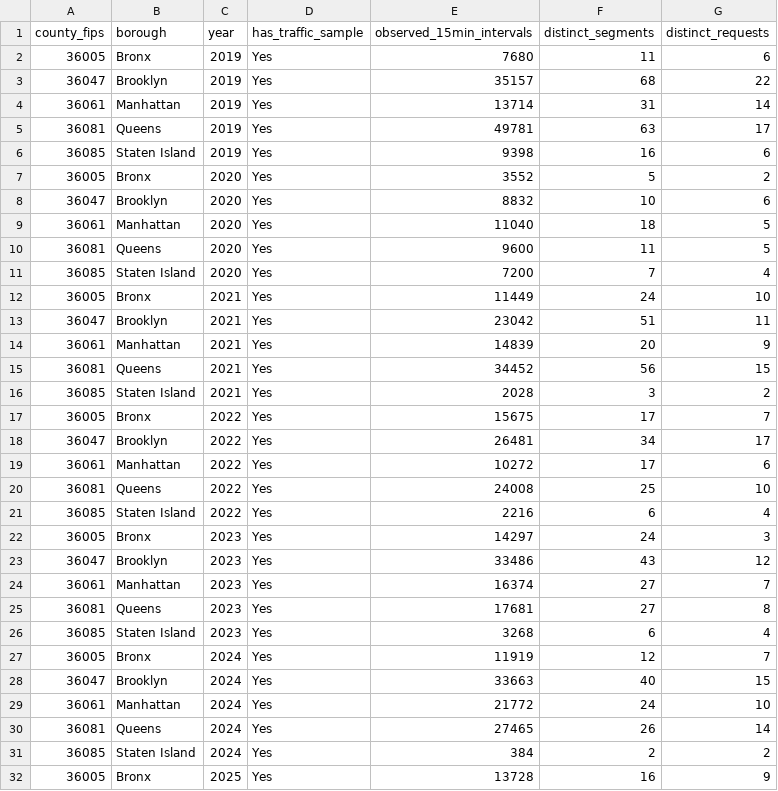
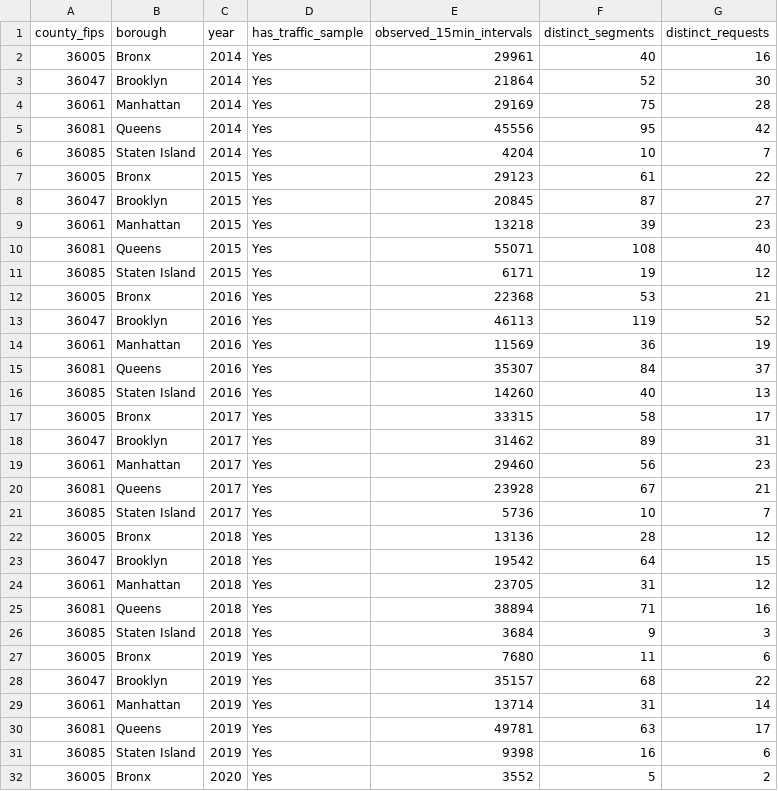
Before and after one commit to EyoramBeimnet/Air-Pollution, a CSV file: datasets/raw/traffic/nyc_dot_traffic_sample_coverage_report.csv, drawn as a sheet; only a part is shown; the shorter side is filled out with more unchanged rows.

```diff
--- a/datasets/raw/traffic/nyc_dot_traffic_sample_coverage_report.csv
+++ b/datasets/raw/traffic/nyc_dot_traffic_sample_coverage_report.csv
@@ -1,2 +1,27 @@
 county_fips,borough,year,has_traffic_sample,observed_15min_intervals,distinct_segments,distinct_requests
+36005,Bronx,2014,Yes,29961,40,16
+36047,Brooklyn,2014,Yes,21864,52,30
+36061,Manhattan,2014,Yes,29169,75,28
+36081,Queens,2014,Yes,45556,95,42
+36085,Staten Island,2014,Yes,4204,10,7
+36005,Bronx,2015,Yes,29123,61,22
+36047,Brooklyn,2015,Yes,20845,87,27
+36061,Manhattan,2015,Yes,13218,39,23
+36081,Queens,2015,Yes,55071,108,40
+36085,Staten Island,2015,Yes,6171,19,12
+36005,Bronx,2016,Yes,22368,53,21
+36047,Brooklyn,2016,Yes,46113,119,52
+36061,Manhattan,2016,Yes,11569,36,19
+36081,Queens,2016,Yes,35307,84,37
+36085,Staten Island,2016,Yes,14260,40,13
+36005,Bronx,2017,Yes,33315,58,17
+36047,Brooklyn,2017,Yes,31462,89,31
+36061,Manhattan,2017,Yes,29460,56,23
+36081,Queens,2017,Yes,23928,67,21
+36085,Staten Island,2017,Yes,5736,10,7
+36005,Bronx,2018,Yes,13136,28,12
+36047,Brooklyn,2018,Yes,19542,64,15
+36061,Manhattan,2018,Yes,23705,31,12
+36081,Queens,2018,Yes,38894,71,16
+36085,Staten Island,2018,Yes,3684,9,3
 36005,Bronx,2019,Yes,7680,11,6
```
Also changed, not shown: datasets/processed/aqi_year_coverage_report.csv, datasets/processed/clean_campd_borough_year.csv, 56 other files.
